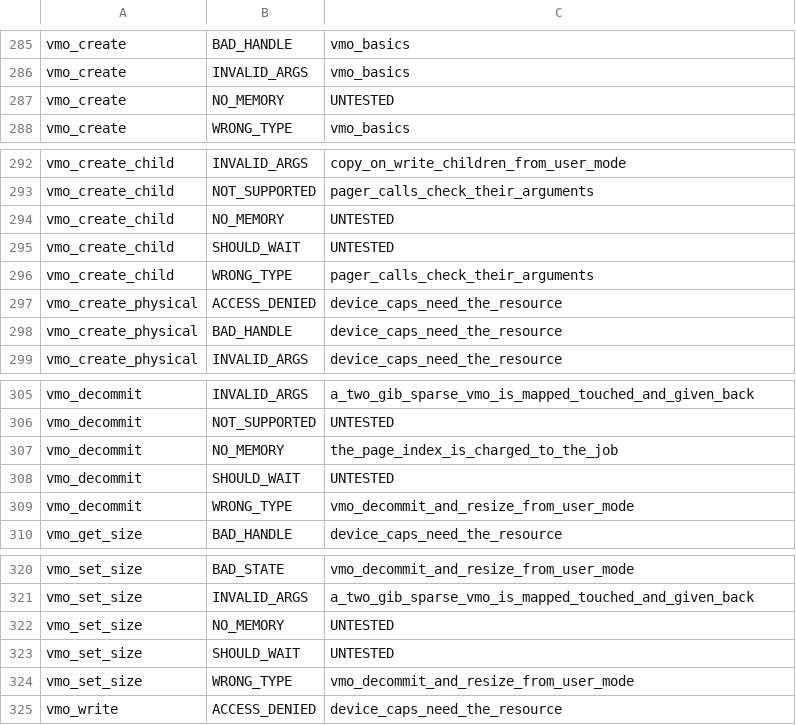
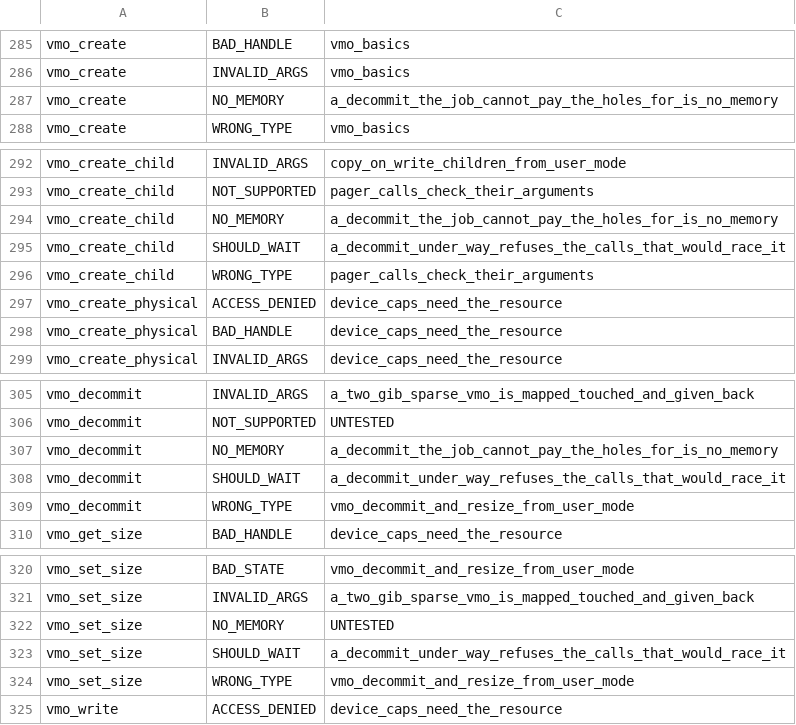
Before and after one commit to cwxyz75/riscv-basic, a TSV file: docs/reference/syscall-tests.tsv, drawn as a sheet; only a part is shown, gaps mark what is left out.

```diff
--- a/docs/reference/syscall-tests.tsv
+++ b/docs/reference/syscall-tests.tsv
@@ -286,3 +286,3 @@ vmo_create	BAD_HANDLE	vmo_basics
 vmo_create	INVALID_ARGS	vmo_basics
-vmo_create	NO_MEMORY	UNTESTED
+vmo_create	NO_MEMORY	a_decommit_the_job_cannot_pay_the_holes_for_is_no_memory
 vmo_create	WRONG_TYPE	vmo_basics
@@ -293,4 +293,4 @@ vmo_create_child	INVALID_ARGS	copy_on_write_children_from_user_mode
 vmo_create_child	NOT_SUPPORTED	pager_calls_check_their_arguments
-vmo_create_child	NO_MEMORY	UNTESTED
-vmo_create_child	SHOULD_WAIT	UNTESTED
+vmo_create_child	NO_MEMORY	a_decommit_the_job_cannot_pay_the_holes_for_is_no_memory
+vmo_create_child	SHOULD_WAIT	a_decommit_under_way_refuses_the_calls_that_would_race_it
 vmo_create_child	WRONG_TYPE	pager_calls_check_their_arguments
@@ -306,4 +306,4 @@ vmo_decommit	INVALID_ARGS	a_two_gib_sparse_vmo_is_mapped_touched_and_given_back
 vmo_decommit	NOT_SUPPORTED	UNTESTED
-vmo_decommit	NO_MEMORY	the_page_index_is_charged_to_the_job
-vmo_decommit	SHOULD_WAIT	UNTESTED
+vmo_decommit	NO_MEMORY	a_decommit_the_job_cannot_pay_the_holes_for_is_no_memory
+vmo_decommit	SHOULD_WAIT	a_decommit_under_way_refuses_the_calls_that_would_race_it
 vmo_decommit	WRONG_TYPE	vmo_decommit_and_resize_from_user_mode
@@ -322,3 +322,3 @@ vmo_set_size	INVALID_ARGS	a_two_gib_sparse_vmo_is_mapped_touched_and_given_back
 vmo_set_size	NO_MEMORY	UNTESTED
-vmo_set_size	SHOULD_WAIT	UNTESTED
+vmo_set_size	SHOULD_WAIT	a_decommit_under_way_refuses_the_calls_that_would_race_it
 vmo_set_size	WRONG_TYPE	vmo_decommit_and_resize_from_user_mode
```
Also changed, not shown: 5 other files.
